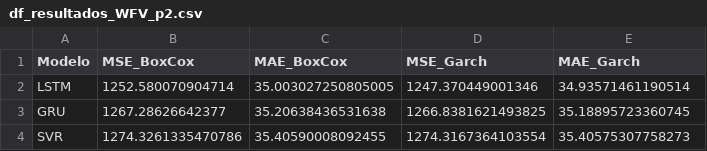
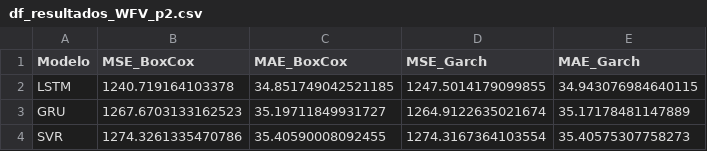
Before and after one commit to CidClayQuirino/rnn-component-lIfe-cycle, a CSV file: df_resultados_WFV_p2.csv, drawn as a sheet.

Commit message:
Atualizando df_resultados_WFV_p2.csv

```diff
--- a/df_resultados_WFV_p2.csv
+++ b/df_resultados_WFV_p2.csv
@@ -1,4 +1,4 @@
 Modelo,MSE_BoxCox,MAE_BoxCox,MSE_Garch,MAE_Garch
-LSTM,1252.580070904714,35.003027250805005,1247.370449001346,34.93571461190514
-GRU,1267.28626642377,35.20638436531638,1266.8381621493825,35.18895723360745
+LSTM,1240.719164103378,34.851749042521185,1247.5014179099855,34.943076984640115
+GRU,1267.6703133162523,35.19711849931727,1264.9122635021674,35.17178481147889
 SVR,1274.3261335470786,35.40590008092455,1274.3167364103554,35.40575307758273
```
